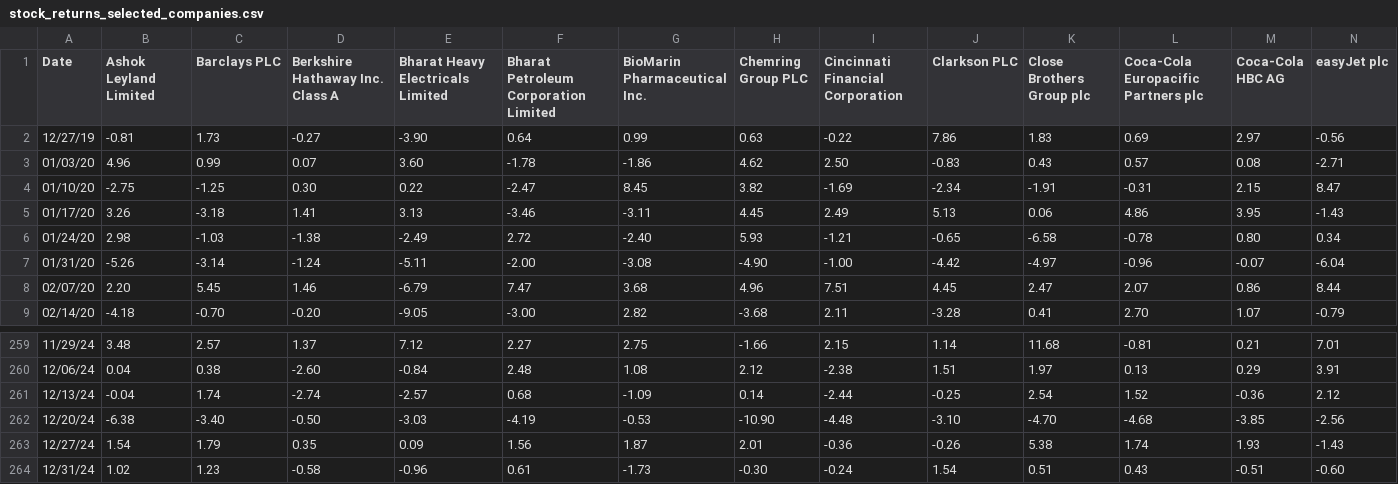
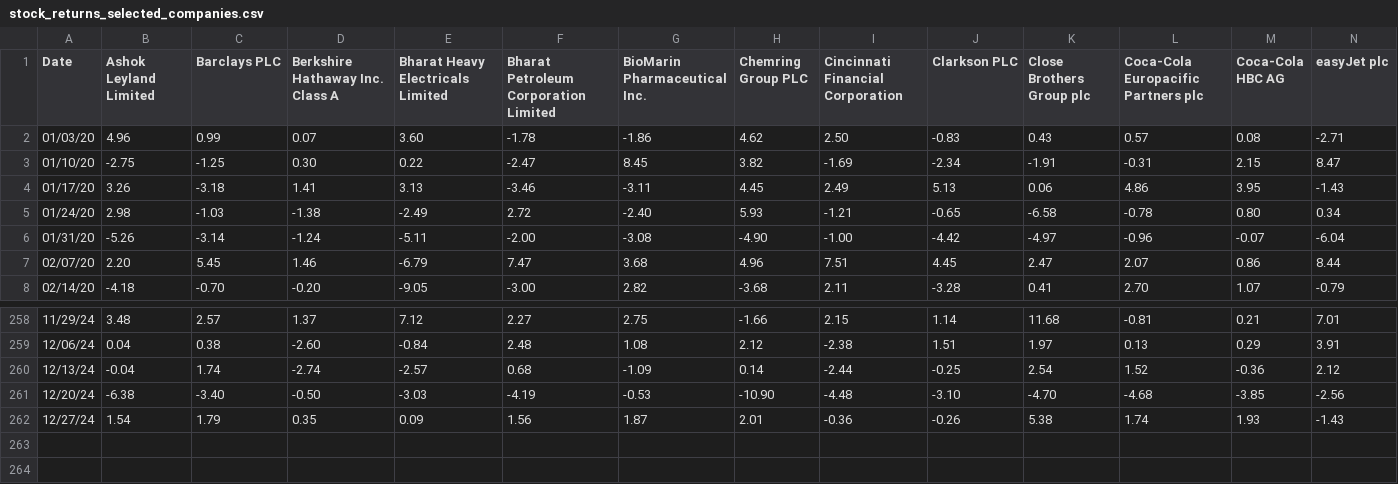
Before and after one commit to M1ck3yJ0/Research_Stock_Price_Google_Trends, a CSV file: stock_returns_selected_companies.csv, drawn as a sheet; only a part is shown, gaps mark what is left out; rows hold the shown columns only; the diff names each change by its address in the sheet, - before the commit and + after, or states it on an @@ line.

Commit message:
Update stock_returns_selected_companies.csv

```diff
--- a/stock_returns_selected_companies.csv
+++ b/stock_returns_selected_companies.csv
-row 2: 12/27/19 | -0.81 | 1.73 | -0.27 | -3.90 | 0.64 | 0.99 | 0.63 | -0.22 | 7.86 | 1.83 | 0.69 | 2.97 | -0.56
-row 264: 12/31/24 | 1.02 | 1.23 | -0.58 | -0.96 | 0.61 | -1.73 | -0.30 | -0.24 | 1.54 | 0.51 | 0.43 | -0.51 | -0.60
```
